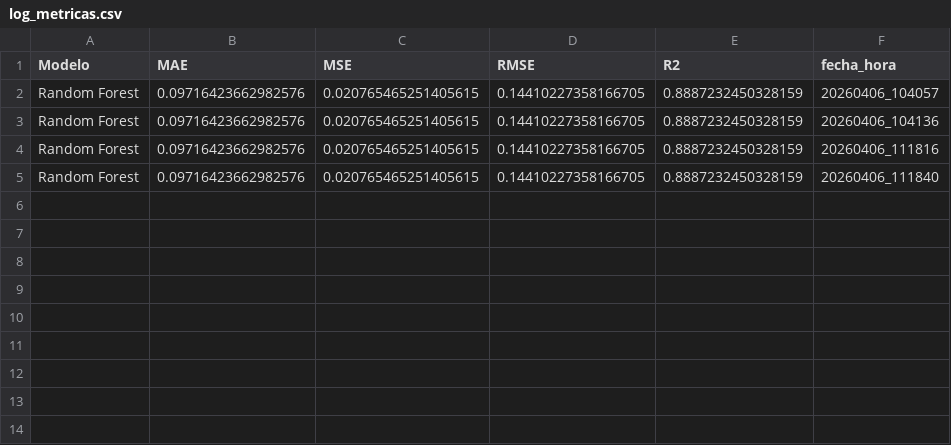
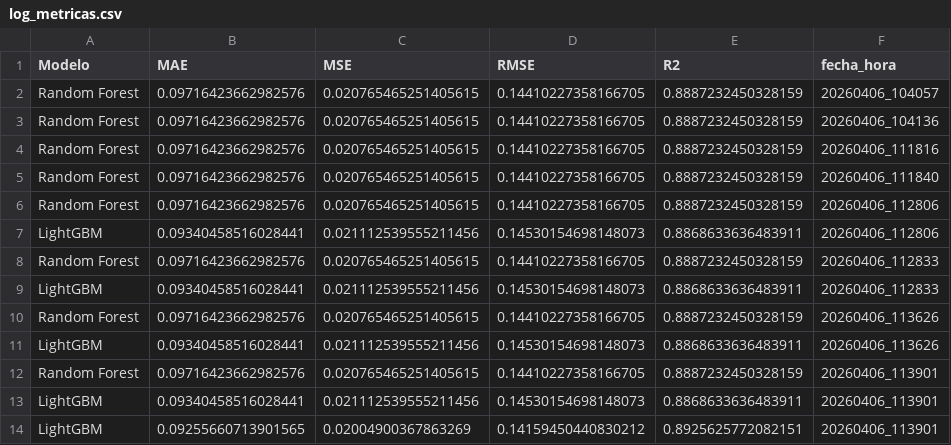
Before and after one commit to sebakremis/real-estate-predictions, a CSV file: data/log_metricas.csv, drawn as a sheet.

Commit message:
agregar modelo2 lightGBM

```diff
--- a/data/log_metricas.csv
+++ b/data/log_metricas.csv
@@ -5 +5,10 @@ Random Forest,0.09716423662982576,0.020765465251405615,0.14410227358166705,0.888
 Random Forest,0.09716423662982576,0.020765465251405615,0.14410227358166705,0.8887232450328159,20260406_111840
+Random Forest,0.09716423662982576,0.020765465251405615,0.14410227358166705,0.8887232450328159,20260406_112806
+LightGBM,0.09340458516028441,0.021112539555211456,0.14530154698148073,0.8868633636483911,20260406_112806
+Random Forest,0.09716423662982576,0.020765465251405615,0.14410227358166705,0.8887232450328159,20260406_112833
+LightGBM,0.09340458516028441,0.021112539555211456,0.14530154698148073,0.8868633636483911,20260406_112833
+Random Forest,0.09716423662982576,0.020765465251405615,0.14410227358166705,0.8887232450328159,20260406_113626
+LightGBM,0.09340458516028441,0.021112539555211456,0.14530154698148073,0.8868633636483911,20260406_113626
+Random Forest,0.09716423662982576,0.020765465251405615,0.14410227358166705,0.8887232450328159,20260406_113901
+LightGBM,0.09340458516028441,0.021112539555211456,0.14530154698148073,0.8868633636483911,20260406_113901
+LightGBM,0.09255660713901565,0.02004900367863269,0.14159450440830212,0.8925625772082151,20260406_113901
```
Also changed, not shown: data/submission.csv.
